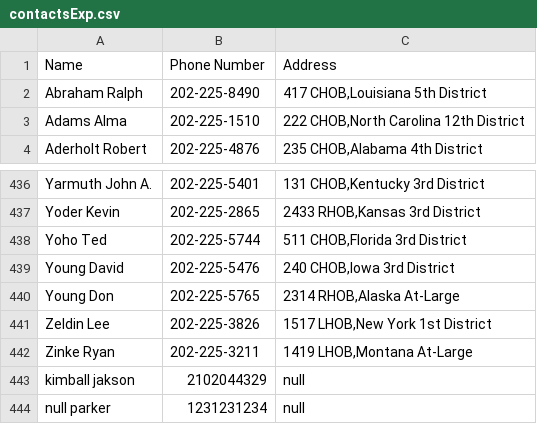
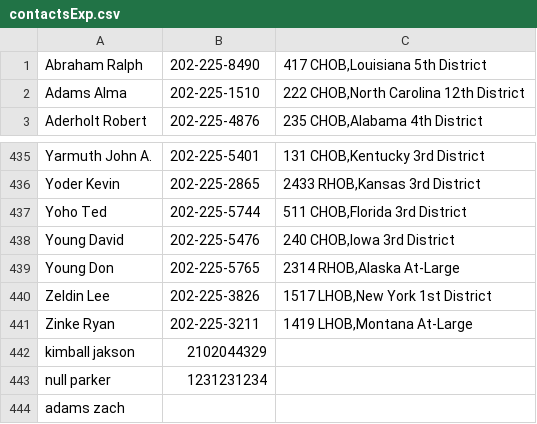
Before and after one commit to pity-viper/ContactBook, a CSV file: contactsExp.csv, drawn as a sheet; only a part is shown, gaps mark what is left out.

```diff
--- a/contactsExp.csv
+++ b/contactsExp.csv
@@ -1,2 +1 @@
-Name,Phone Number, Address
 Abraham  Ralph,202-225-8490,"417 CHOB,Louisiana 5th District"
@@ -442,3 +441,4 @@ Zeldin  Lee,202-225-3826,"1517 LHOB,New York 1st District"
 Zinke  Ryan,202-225-3211,"1419 LHOB,Montana At-Large"
-kimball  jakson,2102044329,null
-null  parker,1231231234,null
+kimball  jakson,2102044329,
+null  parker,1231231234,
+adams  zach,,
```
Also changed, not shown: 1 other file.
